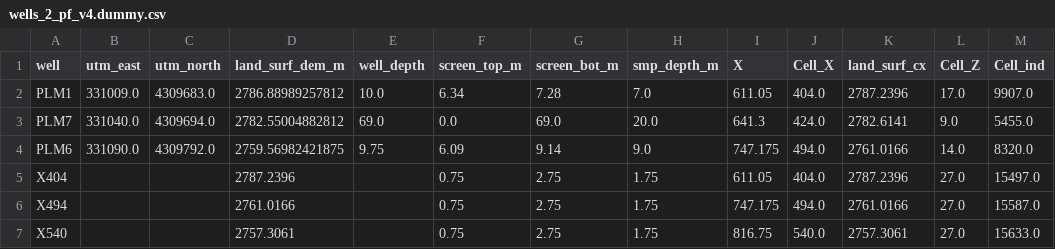
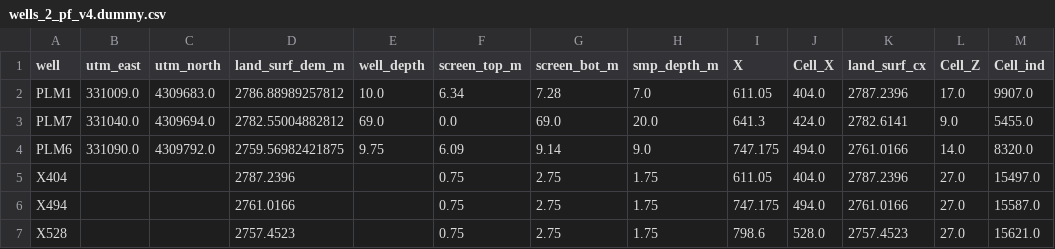
Before and after one commit to nthiros/ER_PLM_ParFlow, a CSV file: utils/wells_2_pf_v4.dummy.csv, drawn as a sheet.

Commit message:
updated dummy well locs

```diff
--- a/utils/wells_2_pf_v4.dummy.csv
+++ b/utils/wells_2_pf_v4.dummy.csv
@@ -6,2 +6,2 @@ X404,,,2787.2396,,0.75,2.75,1.75,611.05,404.0,2787.2396,27.0,15497.0
 X494,,,2761.0166,,0.75,2.75,1.75,747.175,494.0,2761.0166,27.0,15587.0
-X540,,,2757.3061,,0.75,2.75,1.75,816.75,540.0,2757.3061,27.0,15633.0
+X528,,,2757.4523,,0.75,2.75,1.75,798.6,528.0,2757.4523,27.0,15621.0
```
Also changed, not shown: 3 other files.
